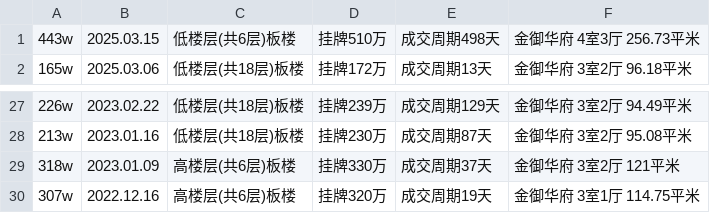
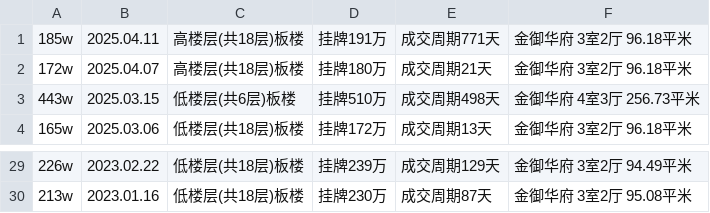
Before and after one commit to mengke1028/keke_git, a CSV file: 金御华府成交.csv, drawn as a sheet; only a part is shown, gaps mark what is left out.

```diff
--- a/金御华府成交.csv
+++ b/金御华府成交.csv
@@ -1 +1,3 @@
+185w,2025.04.11,高楼层(共18层)板楼,挂牌191万,成交周期771天,金御华府 3室2厅 96.18平米
+172w,2025.04.07,高楼层(共18层)板楼,挂牌180万,成交周期21天,金御华府 3室2厅 96.18平米
 443w,2025.03.15,低楼层(共6层)板楼,挂牌510万,成交周期498天,金御华府 4室3厅 256.73平米
@@ -28,3 +30 @@
 213w,2023.01.16,低楼层(共18层)板楼,挂牌230万,成交周期87天,金御华府 3室2厅 95.08平米
-318w,2023.01.09,高楼层(共6层)板楼,挂牌330万,成交周期37天,金御华府 3室2厅 121平米
-307w,2022.12.16,高楼层(共6层)板楼,挂牌320万,成交周期19天,金御华府 3室1厅 114.75平米
```
Also changed, not shown: 金御华府.csv, 2 other files.
